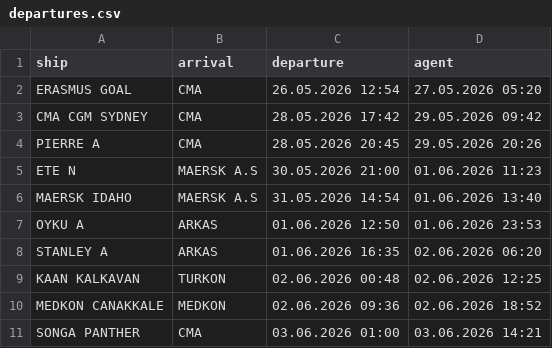
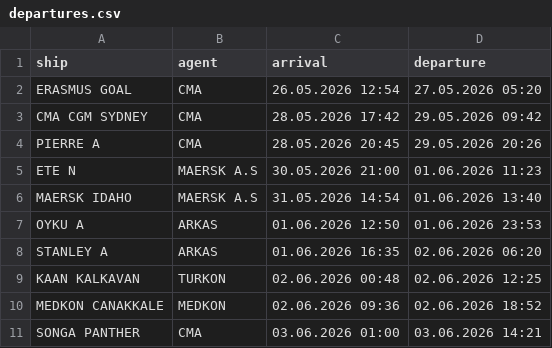
Before and after one commit to biodread35/GemiTakip, a CSV file: data/departures.csv, drawn as a sheet.

Commit message:
Update departures.csv

```diff
--- a/data/departures.csv
+++ b/data/departures.csv
@@ -1,2 +1,2 @@
-ship,arrival,departure,agent
+ship,agent,arrival,departure
 ERASMUS GOAL,CMA,26.05.2026 12:54,27.05.2026 05:20
```
